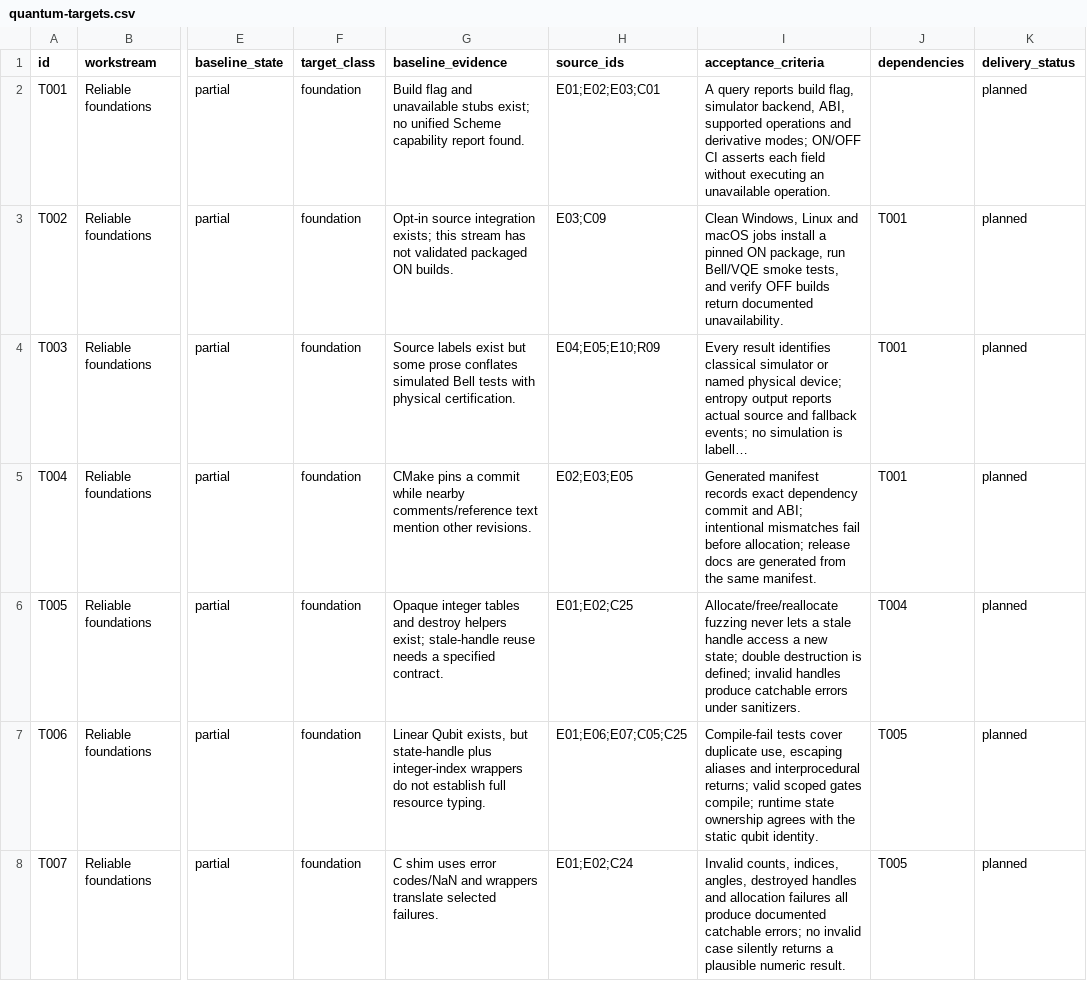
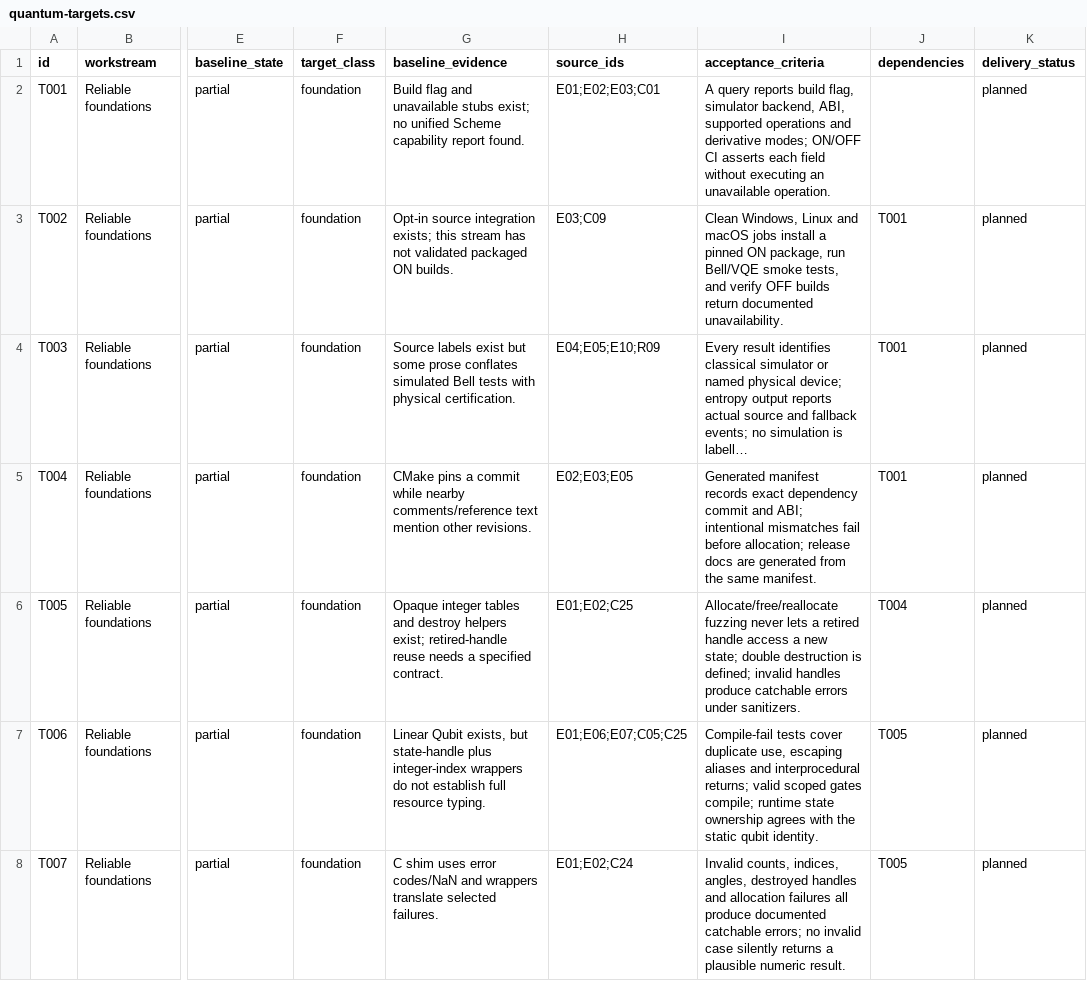
Before and after one commit to tsotchke/eshkol, a CSV file: docs/reports/quantum-2026-10-25/quantum-targets.csv, drawn as a sheet; only a part is shown, gaps mark what is left out; long unchanged cells end in …; the diff covers the shown part only; the diff names each change by its address in the sheet, - before the commit and + after, or states it on an @@ line.

Commit message:
Wording of the pages and harness #872 adds
The quantum research report, the static circuit reference and the export
driver now name retired handles, mismatched arities, incorrect results and a
failing child process. No claim changed.

```diff
--- a/docs/reports/quantum-2026-10-25/quantum-targets.csv
+++ b/docs/reports/quantum-2026-10-25/quantum-targets.csv
-G6 (baseline_evidence): …helpers exist; stale-handle reuse needs…
+G6 (baseline_evidence): …helpers exist; retired-handle reuse needs…
-I6 (acceptance_criteria): …lets a stale handle access…
+I6 (acceptance_criteria): …lets a retired handle access…
```
Also changed, not shown: 1 edited cell elsewhere in this file, 5 other files.
